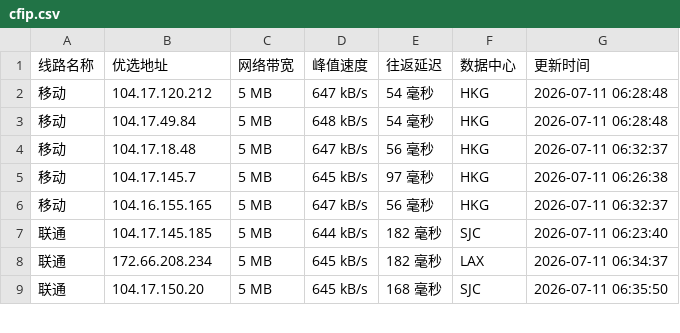
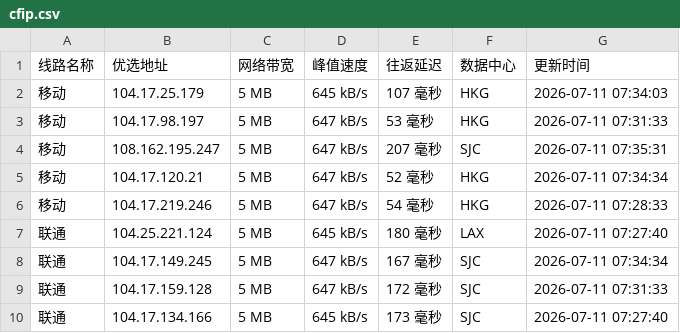
Before and after one commit to mading789/cfipv4db, a CSV file: cfip.csv, drawn as a sheet; only a part is shown; the diff covers the shown part only.

```diff
--- a/cfip.csv
+++ b/cfip.csv
@@ -1,9 +1,10 @@
 线路名称,优选地址,网络带宽,峰值速度,往返延迟,数据中心,更新时间
-移动,104.17.120.212,5 MB,647 kB/s,54 毫秒,HKG,2026-07-11 06:28:48
-移动,104.17.49.84,5 MB,648 kB/s,54 毫秒,HKG,2026-07-11 06:28:48
-移动,104.17.18.48,5 MB,647 kB/s,56 毫秒,HKG,2026-07-11 06:32:37
-移动,104.17.145.7,5 MB,645 kB/s,97 毫秒,HKG,2026-07-11 06:26:38
-移动,104.16.155.165,5 MB,647 kB/s,56 毫秒,HKG,2026-07-11 06:32:37
-联通,104.17.145.185,5 MB,644 kB/s,182 毫秒,SJC,2026-07-11 06:23:40
-联通,172.66.208.234,5 MB,645 kB/s,182 毫秒,LAX,2026-07-11 06:34:37
-联通,104.17.150.20,5 MB,645 kB/s,168 毫秒,SJC,2026-07-11 06:35:50
+移动,104.17.25.179,5 MB,645 kB/s,107 毫秒,HKG,2026-07-11 07:34:03
+移动,104.17.98.197,5 MB,647 kB/s,53 毫秒,HKG,2026-07-11 07:31:33
+移动,108.162.195.247,5 MB,647 kB/s,207 毫秒,SJC,2026-07-11 07:35:31
+移动,104.17.120.21,5 MB,647 kB/s,52 毫秒,HKG,2026-07-11 07:34:34
+移动,104.17.219.246,5 MB,647 kB/s,54 毫秒,HKG,2026-07-11 07:28:33
+联通,104.25.221.124,5 MB,645 kB/s,180 毫秒,LAX,2026-07-11 07:27:40
+联通,104.17.149.245,5 MB,647 kB/s,167 毫秒,SJC,2026-07-11 07:34:34
+联通,104.17.159.128,5 MB,647 kB/s,172 毫秒,SJC,2026-07-11 07:31:33
+联通,104.17.134.166,5 MB,645 kB/s,173 毫秒,SJC,2026-07-11 07:27:40
```
Also changed, not shown: 1 removed row and 18 edited cells elsewhere in this file, 1 other file.
